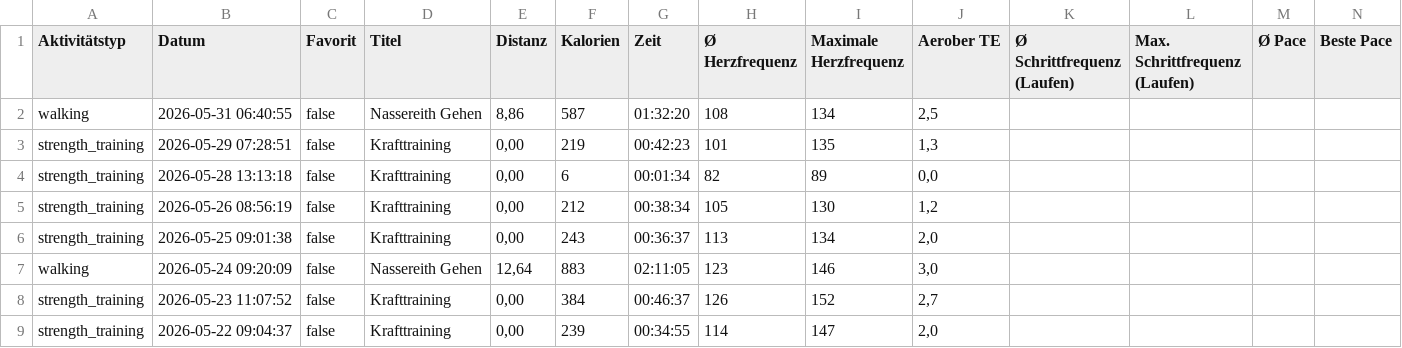
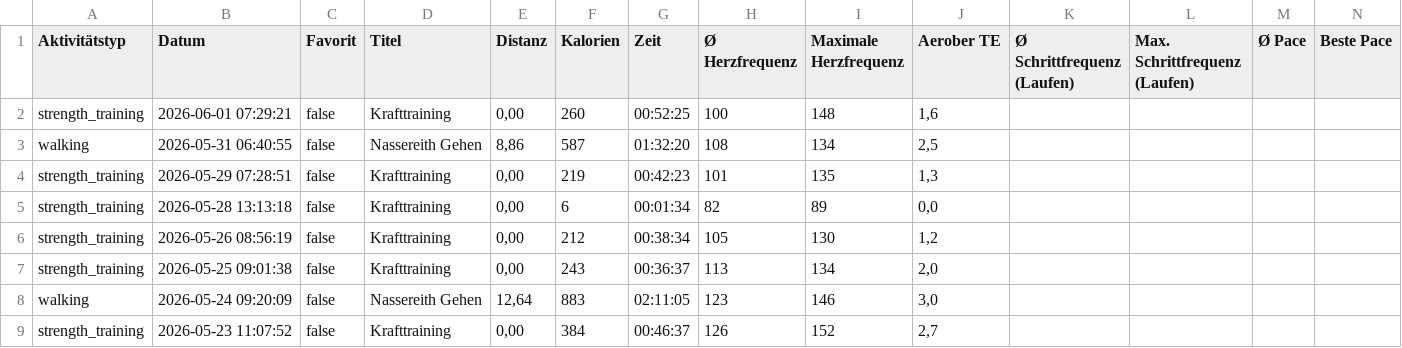
Before and after one commit to gingi1/gingisbaseproject, a CSV file: api/activities.csv, drawn as a sheet; only a part is shown; the shorter side is filled out with more unchanged rows; rows hold the shown columns only; the diff names each change by its address in the sheet, - before the commit and + after, or states it on an @@ line.

Commit message:
Automatischer Garmin Live-Sync

```diff
--- a/api/activities.csv
+++ b/api/activities.csv
+row 2: strength_training | 2026-06-01 07:29:21 | false | Krafttraining | 0,00 | 260 | 00:52:25 | 100 | 148 | 1,6
```
